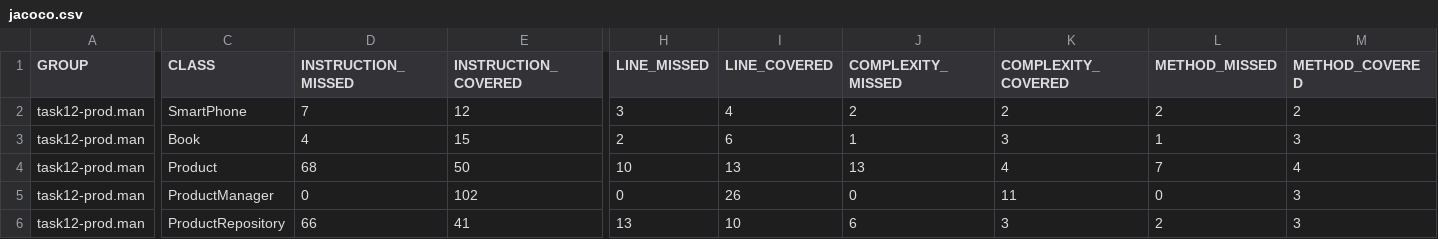
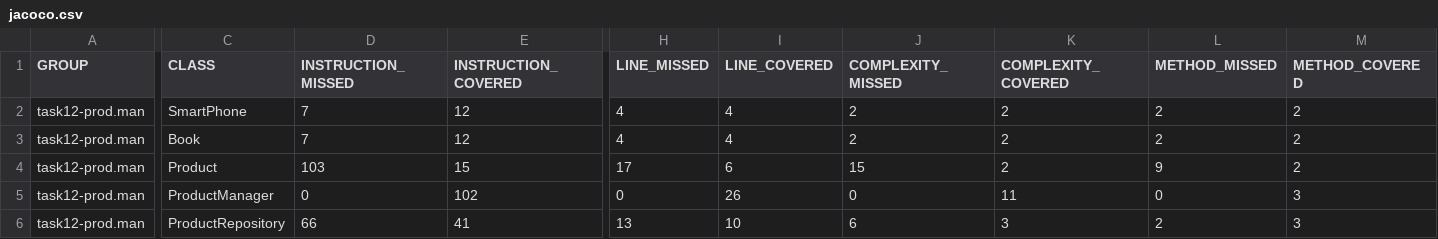
Before and after one commit to NikolayT35/task12-prod.man, a CSV file: target/site/jacoco/jacoco.csv, drawn as a sheet; only a part is shown, gaps mark what is left out; the diff covers the shown part only; the diff names each change by its address in the sheet, - before the commit and + after, or states it on an @@ line.

```diff
--- a/target/site/jacoco/jacoco.csv
+++ b/target/site/jacoco/jacoco.csv
-H2 (LINE_MISSED): 3
+H2 (LINE_MISSED): 4
-D3 (INSTRUCTION_MISSED): 4
+D3 (INSTRUCTION_MISSED): 7
-E3 (INSTRUCTION_COVERED): 15
+E3 (INSTRUCTION_COVERED): 12
-H3 (LINE_MISSED): 2
+H3 (LINE_MISSED): 4
-I3 (LINE_COVERED): 6
+I3 (LINE_COVERED): 4
-J3 (COMPLEXITY_MISSED): 1
+J3 (COMPLEXITY_MISSED): 2
-K3 (COMPLEXITY_COVERED): 3
+K3 (COMPLEXITY_COVERED): 2
-L3 (METHOD_MISSED): 1
+L3 (METHOD_MISSED): 2
-M3 (METHOD_COVERED): 3
+M3 (METHOD_COVERED): 2
-D4 (INSTRUCTION_MISSED): 68
+D4 (INSTRUCTION_MISSED): 103
-E4 (INSTRUCTION_COVERED): 50
+E4 (INSTRUCTION_COVERED): 15
-H4 (LINE_MISSED): 10
+H4 (LINE_MISSED): 17
-I4 (LINE_COVERED): 13
+I4 (LINE_COVERED): 6
-J4 (COMPLEXITY_MISSED): 13
+J4 (COMPLEXITY_MISSED): 15
-K4 (COMPLEXITY_COVERED): 4
+K4 (COMPLEXITY_COVERED): 2
-L4 (METHOD_MISSED): 7
+L4 (METHOD_MISSED): 9
-M4 (METHOD_COVERED): 4
+M4 (METHOD_COVERED): 2
```
Also changed, not shown: 2 edited cells elsewhere in this file, 47 other files.
